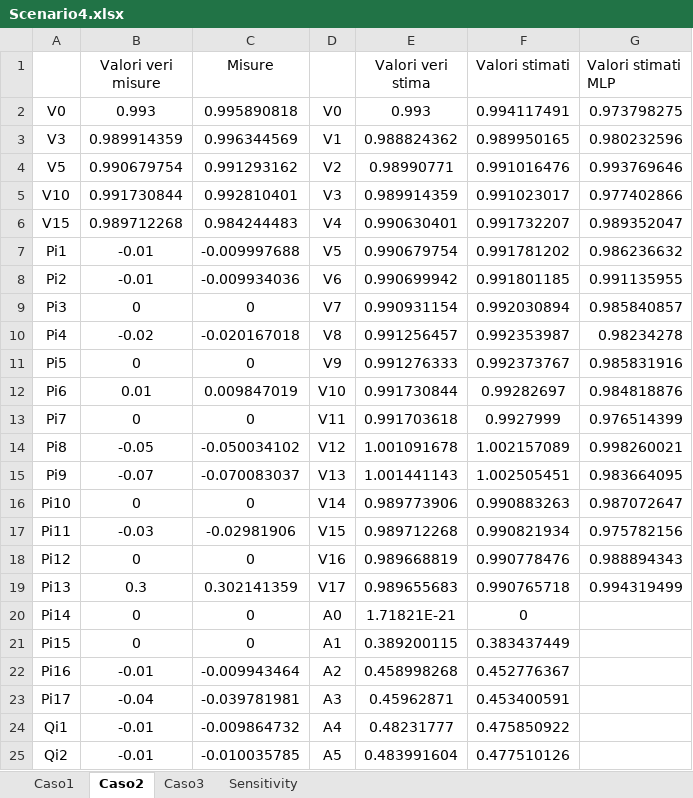
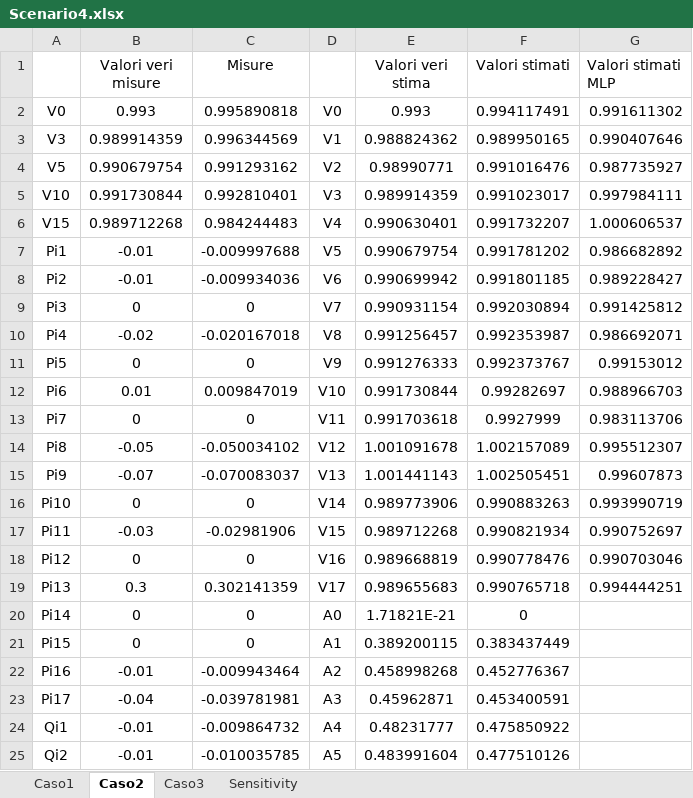
Before and after one commit to CarachinoAlessio/Explainable-AutoML-driven-State-Etimators, an Excel workbook: net18/validation_data/Scenario4.xlsx, sheet Caso2, drawn as a sheet; only a part is shown; values as stored, in another font and other column widths than the file's, no borders; the diff names each change by its address in the sheet, - before the commit and + after, or states it on an @@ line.

```diff
--- a/net18/validation_data/Scenario4.xlsx (sheet Caso2)
+++ b/net18/validation_data/Scenario4.xlsx (sheet Caso2)
-G2 (Valori stimati MLP): 0.973798275
+G2 (Valori stimati MLP): 0.991611302
-G3 (Valori stimati MLP): 0.980232596
+G3 (Valori stimati MLP): 0.990407646
-G4 (Valori stimati MLP): 0.993769646
+G4 (Valori stimati MLP): 0.987735927
-G5 (Valori stimati MLP): 0.977402866
+G5 (Valori stimati MLP): 0.997984111
-G6 (Valori stimati MLP): 0.989352047
+G6 (Valori stimati MLP): 1.000606537
-G7 (Valori stimati MLP): 0.986236632
+G7 (Valori stimati MLP): 0.986682892
-G8 (Valori stimati MLP): 0.991135955
+G8 (Valori stimati MLP): 0.989228427
-G9 (Valori stimati MLP): 0.985840857
+G9 (Valori stimati MLP): 0.991425812
-G10 (Valori stimati MLP): 0.98234278
+G10 (Valori stimati MLP): 0.986692071
-G11 (Valori stimati MLP): 0.985831916
+G11 (Valori stimati MLP): 0.99153012
-G12 (Valori stimati MLP): 0.984818876
+G12 (Valori stimati MLP): 0.988966703
-G13 (Valori stimati MLP): 0.976514399
+G13 (Valori stimati MLP): 0.983113706
-G14 (Valori stimati MLP): 0.998260021
+G14 (Valori stimati MLP): 0.995512307
-G15 (Valori stimati MLP): 0.983664095
+G15 (Valori stimati MLP): 0.99607873
-G16 (Valori stimati MLP): 0.987072647
+G16 (Valori stimati MLP): 0.993990719
-G17 (Valori stimati MLP): 0.975782156
+G17 (Valori stimati MLP): 0.990752697
-G18 (Valori stimati MLP): 0.988894343
+G18 (Valori stimati MLP): 0.990703046
-G19 (Valori stimati MLP): 0.994319499
+G19 (Valori stimati MLP): 0.994444251
```
Also changed, not shown: sheet Caso3, sheet Caso1, net18/validation_data/Scenario1.xlsx, net18/validation_data/Scenario2.xlsx, 10 other files.
